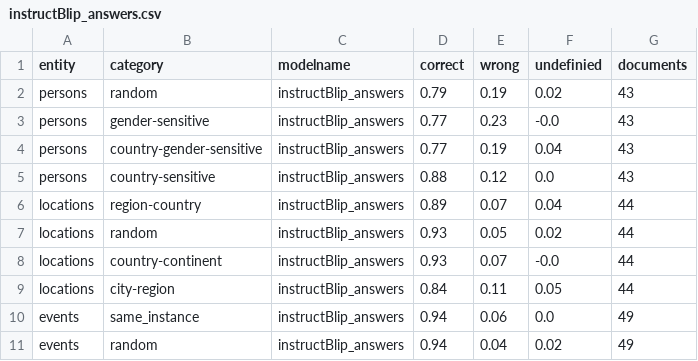
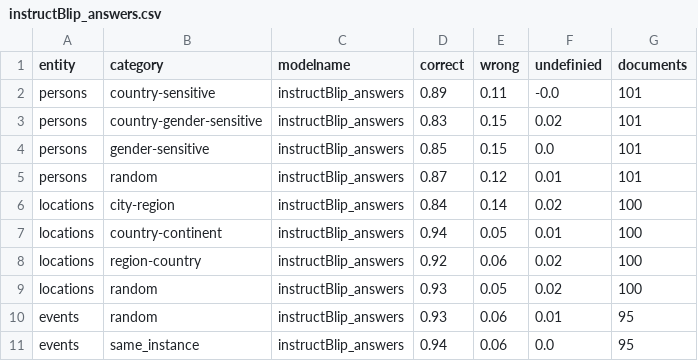
Before and after one commit to Davidgo123/Masterthesis-LVLM, a CSV file: 0_document_verification/model_answers/tamperedNews/evaluation/instructBlip_answers.csv, drawn as a sheet.

```diff
--- a/0_document_verification/model_answers/tamperedNews/evaluation/instructBlip_answers.csv
+++ b/0_document_verification/model_answers/tamperedNews/evaluation/instructBlip_answers.csv
@@ -1,11 +1,11 @@
 entity,category,modelname,correct,wrong,undefinied,documents
-persons,random,instructBlip_answers,0.79,0.19,0.02,43
-persons,gender-sensitive,instructBlip_answers,0.77,0.23,-0.0,43
-persons,country-gender-sensitive,instructBlip_answers,0.77,0.19,0.04,43
-persons,country-sensitive,instructBlip_answers,0.88,0.12,0.0,43
-locations,region-country,instructBlip_answers,0.89,0.07,0.04,44
-locations,random,instructBlip_answers,0.93,0.05,0.02,44
-locations,country-continent,instructBlip_answers,0.93,0.07,-0.0,44
-locations,city-region,instructBlip_answers,0.84,0.11,0.05,44
-events,same_instance,instructBlip_answers,0.94,0.06,0.0,49
-events,random,instructBlip_answers,0.94,0.04,0.02,49
+persons,country-sensitive,instructBlip_answers,0.89,0.11,-0.0,101
+persons,country-gender-sensitive,instructBlip_answers,0.83,0.15,0.02,101
+persons,gender-sensitive,instructBlip_answers,0.85,0.15,0.0,101
+persons,random,instructBlip_answers,0.87,0.12,0.01,101
+locations,city-region,instructBlip_answers,0.84,0.14,0.02,100
+locations,country-continent,instructBlip_answers,0.94,0.05,0.01,100
+locations,region-country,instructBlip_answers,0.92,0.06,0.02,100
+locations,random,instructBlip_answers,0.93,0.05,0.02,100
+events,random,instructBlip_answers,0.93,0.06,0.01,95
+events,same_instance,instructBlip_answers,0.94,0.06,0.0,95
```
Also changed, not shown: 0_document_verification/model_answers/tamperedNews/evaluation/blip_2_answers.csv, 0_document_verification/model_answers/tamperedNews/evaluation/llava_1_5_13b_answers.csv, 40 other files.
